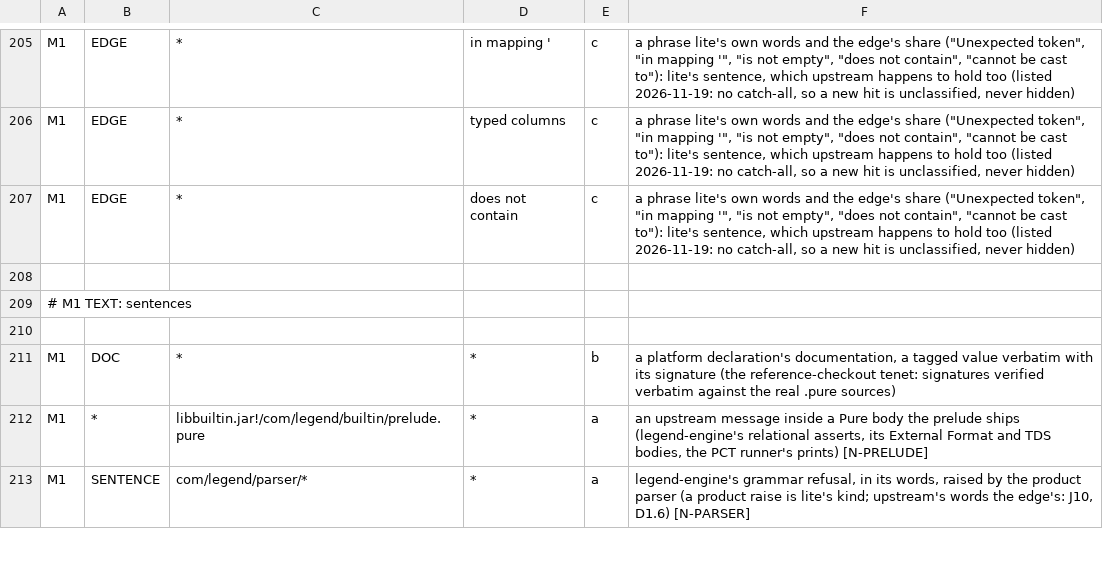
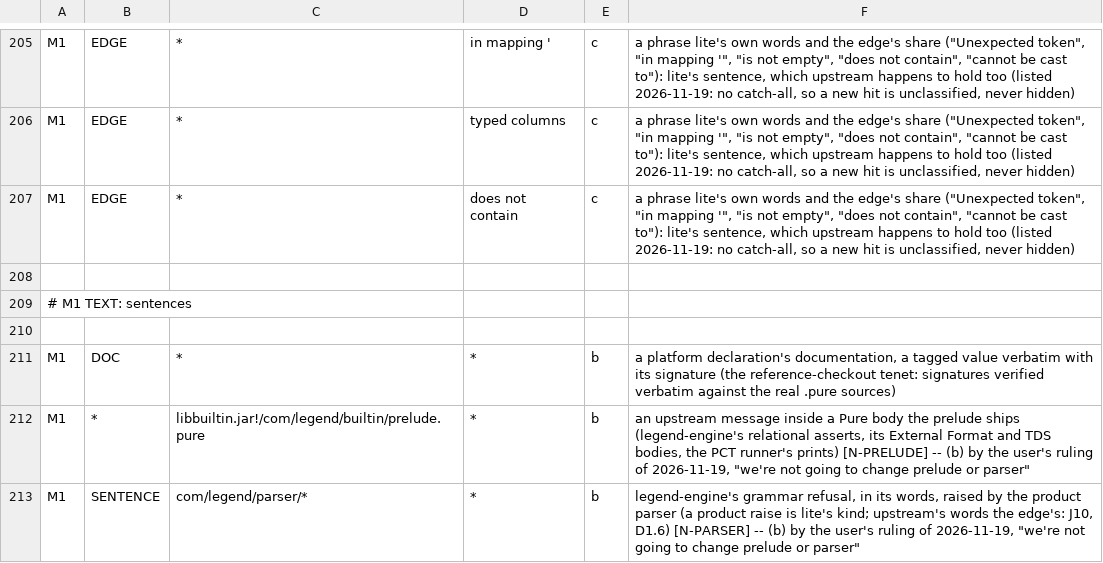
Before and after one commit to neema2/legend-lite, a TSV file: tools/meaning/inventory.tsv, drawn as a sheet; only a part is shown, gaps mark what is left out; the diff covers the shown part only.

```diff
--- a/tools/meaning/inventory.tsv
+++ b/tools/meaning/inventory.tsv
@@ -211,3 +211,3 @@ M1 | EDGE | * | does not contain | c | a phrase lite's own words and the edge's
 M1 | DOC | * | * | b | a platform declaration's documentation, a tagged value verbatim with its signature (the reference-checkout tenet: signatures verified verbatim against the real .pure sources)
-M1 | * | libbuiltin.jar!/com/legend/builtin/prelude.pure | * | a | an upstream message inside a Pure body the prelude ships (legend-engine's relational asserts, its External Format and TDS bodies, the PCT runner's prints) [N-PRELUDE]
-M1 | SENTENCE | com/legend/parser/* | * | a | legend-engine's grammar refusal, in its words, raised by the product parser (a product raise is lite's kind; upstream's words the edge's: J10, D1.6) [N-PARSER]
+M1 | * | libbuiltin.jar!/com/legend/builtin/prelude.pure | * | b | an upstream message inside a Pure body the prelude ships (legend-engine's relational asserts, its External Format and TDS bodies, the PCT runner's prints) [N-PRELUDE] -- (b) by the user's ruling of 2026-11-19, "we're not going to change prelude or parser"
+M1 | SENTENCE | com/legend/parser/* | * | b | legend-engine's grammar refusal, in its words, raised by the product parser (a product raise is lite's kind; upstream's words the edge's: J10, D1.6) [N-PARSER] -- (b) by the user's ruling of 2026-11-19, "we're not going to change prelude or parser"
```
Also changed, not shown: 17 edited cells elsewhere in this file, 2 other files.
